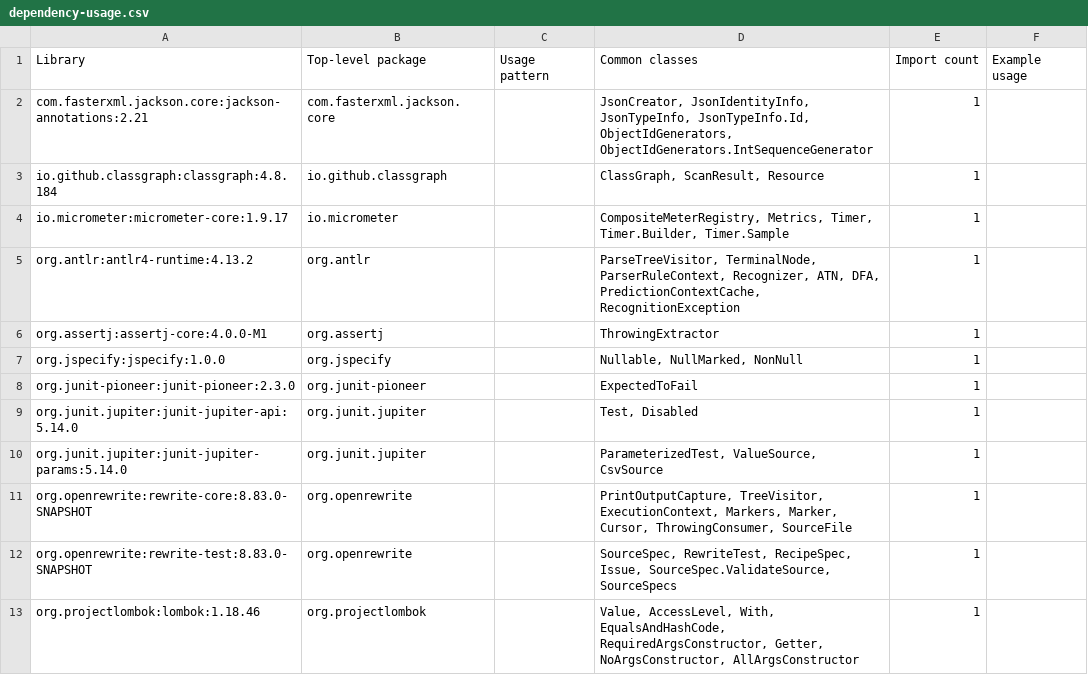
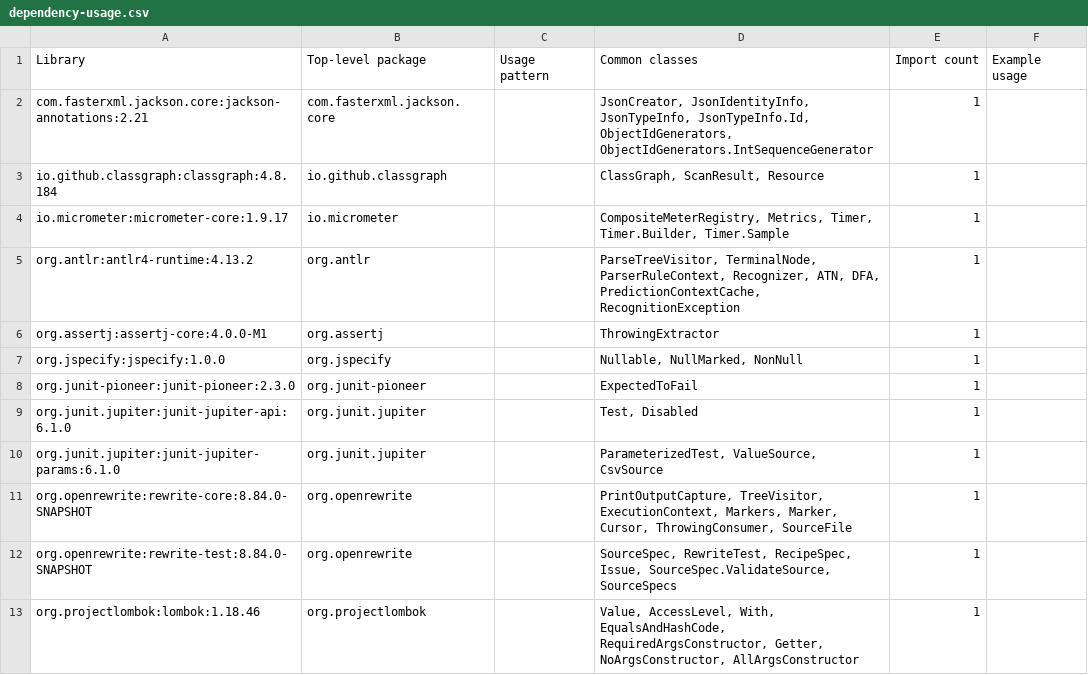
Before and after one commit to moderneinc/rewrite-cobol, a CSV file: .moderne/context/dependency-usage.csv, drawn as a sheet.

```diff
--- a/.moderne/context/dependency-usage.csv
+++ b/.moderne/context/dependency-usage.csv
@@ -8,6 +8,6 @@ org.jspecify:jspecify:1.0.0,org.jspecify,,"Nullable, NullMarked, NonNull",1,
 org.junit-pioneer:junit-pioneer:2.3.0,org.junit-pioneer,,ExpectedToFail,1,
-org.junit.jupiter:junit-jupiter-api:5.14.0,org.junit.jupiter,,"Test, Disabled",1,
-org.junit.jupiter:junit-jupiter-params:5.14.0,org.junit.jupiter,,"ParameterizedTest, ValueSource, CsvSource",1,
-org.openrewrite:rewrite-core:8.83.0-SNAPSHOT,org.openrewrite,,"PrintOutputCapture, TreeVisitor, ExecutionContext, Markers, Marker, Cursor, ThrowingConsumer, SourceFile",1,
-org.openrewrite:rewrite-test:8.83.0-SNAPSHOT,org.openrewrite,,"SourceSpec, RewriteTest, RecipeSpec, Issue, SourceSpec.ValidateSource, SourceSpecs",1,
+org.junit.jupiter:junit-jupiter-api:6.1.0,org.junit.jupiter,,"Test, Disabled",1,
+org.junit.jupiter:junit-jupiter-params:6.1.0,org.junit.jupiter,,"ParameterizedTest, ValueSource, CsvSource",1,
+org.openrewrite:rewrite-core:8.84.0-SNAPSHOT,org.openrewrite,,"PrintOutputCapture, TreeVisitor, ExecutionContext, Markers, Marker, Cursor, ThrowingConsumer, SourceFile",1,
+org.openrewrite:rewrite-test:8.84.0-SNAPSHOT,org.openrewrite,,"SourceSpec, RewriteTest, RecipeSpec, Issue, SourceSpec.ValidateSource, SourceSpecs",1,
 org.projectlombok:lombok:1.18.46,org.projectlombok,,"Value, AccessLevel, With, EqualsAndHashCode, RequiredArgsConstructor, Getter, NoArgsConstructor, AllArgsConstructor",1,
```
Also changed, not shown: .moderne/context/dependency-list-report.csv, .moderne/context/test-mapping.csv.
